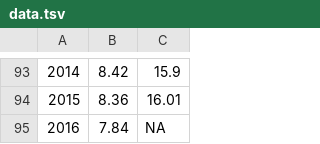
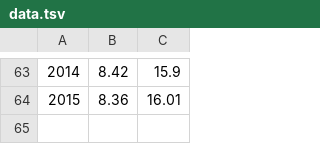
Before and after one commit to MigleSur/miglesur.github.io, a TSV file: data.tsv, drawn as a sheet; only a part is shown, gaps mark what is left out; the diff covers the shown part only.

```diff
--- a/data.tsv
+++ b/data.tsv
@@ -94,2 +64 @@
 2015	8.36	16.01
-2016	7.84	NA
```
Also changed, not shown: 1 added row and 31 removed rows elsewhere in this file, 4 other files.
